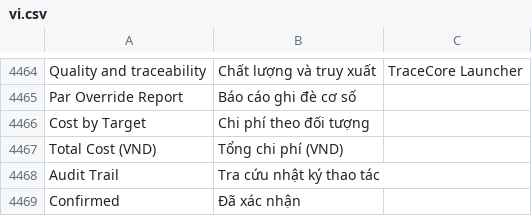
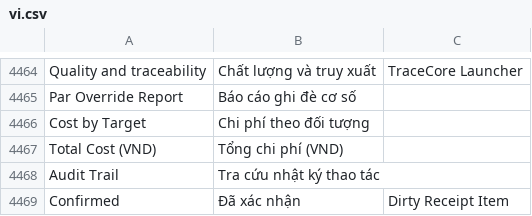
Before and after one commit to mvl26/tracecore, a CSV file: tracecore/translations/vi.csv, drawn as a sheet; only a part is shown, gaps mark what is left out.

Commit message:
fix(i18n): T1 dùng bản dịch 'Confirmed' có context Dirty Receipt Item thay vì dòng không context (test không cho ghi đè frappe)

```diff
--- a/tracecore/translations/vi.csv
+++ b/tracecore/translations/vi.csv
@@ -4468,2 +4468,2 @@ Total Cost (VND),Tổng chi phí (VND),
 Audit Trail,Tra cứu nhật ký thao tác,
-Confirmed,Đã xác nhận,
+Confirmed,Đã xác nhận,Dirty Receipt Item
```
Also changed, not shown: 1 other file.
